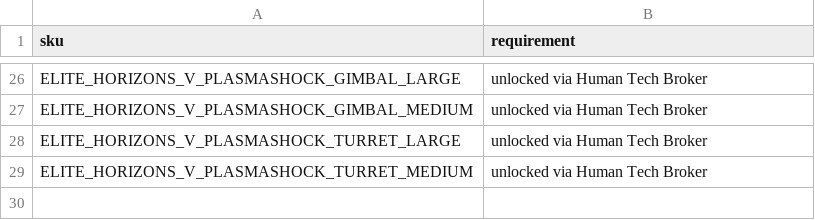
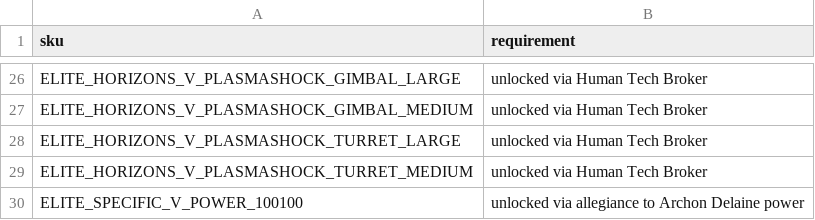
Before and after one commit to EDCD/FDevIDs, a CSV file: sku.csv, drawn as a sheet; only a part is shown, gaps mark what is left out.

```diff
--- a/sku.csv
+++ b/sku.csv
@@ -29 +29,2 @@ ELITE_HORIZONS_V_PLASMASHOCK_TURRET_LARGE,unlocked via Human Tech Broker
 ELITE_HORIZONS_V_PLASMASHOCK_TURRET_MEDIUM,unlocked via Human Tech Broker
+ELITE_SPECIFIC_V_POWER_100100,unlocked via allegiance to Archon Delaine power
```
Also changed, not shown: outfitting.csv.
